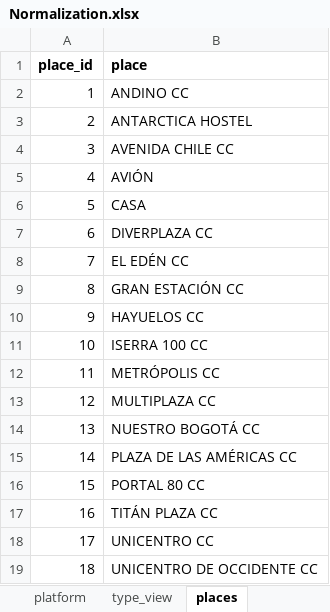
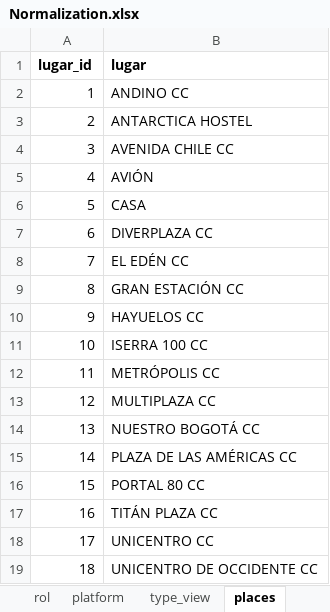
Before and after one commit to DBeltranGonzalez/movies_portfolio, an Excel workbook: Normalization.xlsx, sheet places, drawn as a sheet; values as stored, in another font and other column widths than the file's, no borders; removed rows and columns are numbered as before the commit, all else as after; the diff names each change by its address in the sheet, - before the commit and + after, or states it on an @@ line.

```diff
--- a/Normalization.xlsx (sheet places)
+++ b/Normalization.xlsx (sheet places)
+sheet tab: rol
-row 1: place_id | place
+row 1: lugar_id | lugar
```
Also changed, not shown: sheet movie_director, sheet movies, sheet views, sheet original, sheet platform, sheet director, 1 more sheet, other sheet tabs, Movies.xlsx.
